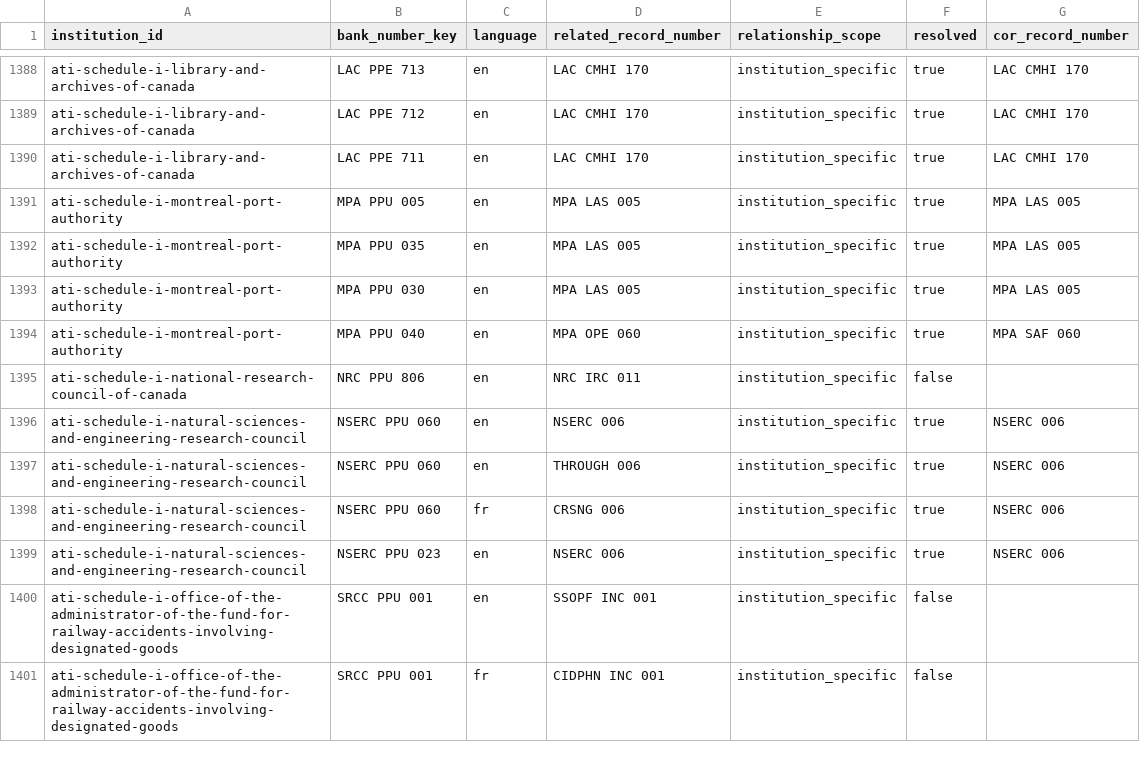
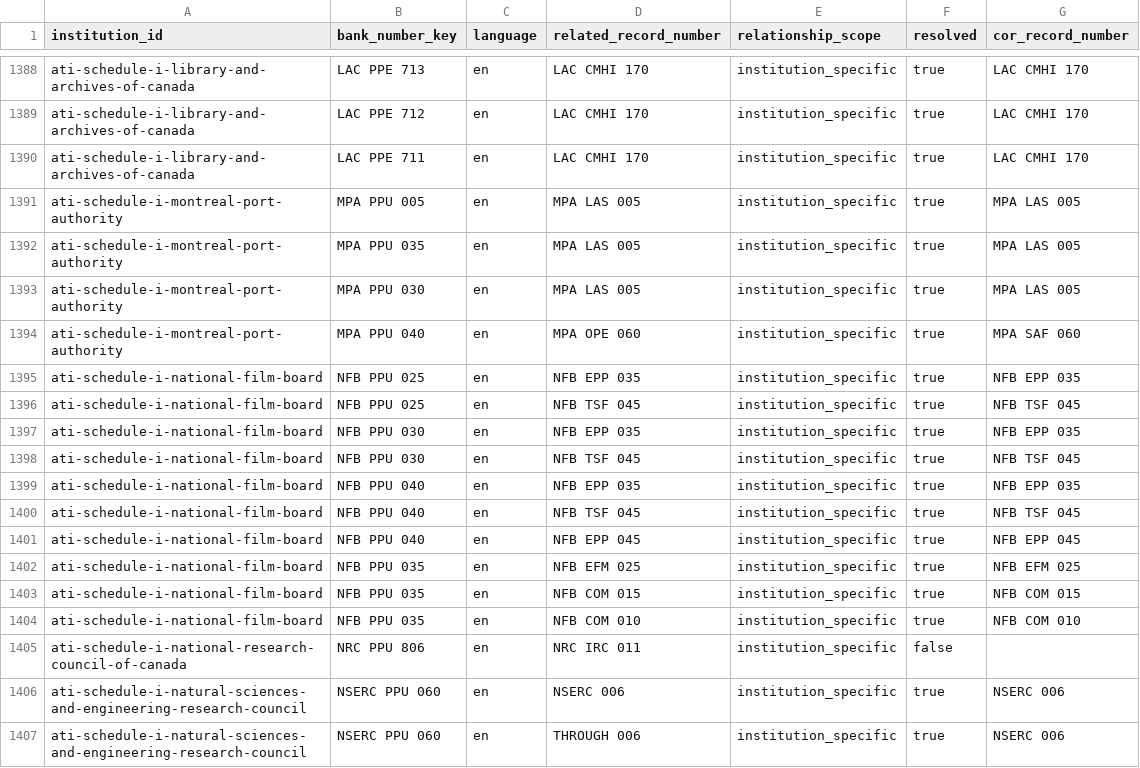
Before and after one commit to PatLittle/pibs, a CSV file: data/pib_cor_links.csv, drawn as a sheet; only a part is shown, gaps mark what is left out; the shorter side is filled out with more unchanged rows; the diff names each change by its address in the sheet, - before the commit and + after, or states it on an @@ line.

```diff
--- a/data/pib_cor_links.csv
+++ b/data/pib_cor_links.csv
+row 1395: ati-schedule-i-national-film-board | NFB PPU 025 | en | NFB EPP 035 | institution_specific | true | NFB EPP 035
+row 1396: ati-schedule-i-national-film-board | NFB PPU 025 | en | NFB TSF 045 | institution_specific | true | NFB TSF 045
+row 1397: ati-schedule-i-national-film-board | NFB PPU 030 | en | NFB EPP 035 | institution_specific | true | NFB EPP 035
+row 1398: ati-schedule-i-national-film-board | NFB PPU 030 | en | NFB TSF 045 | institution_specific | true | NFB TSF 045
+row 1399: ati-schedule-i-national-film-board | NFB PPU 040 | en | NFB EPP 035 | institution_specific | true | NFB EPP 035
+row 1400: ati-schedule-i-national-film-board | NFB PPU 040 | en | NFB TSF 045 | institution_specific | true | NFB TSF 045
+row 1401: ati-schedule-i-national-film-board | NFB PPU 040 | en | NFB EPP 045 | institution_specific | true | NFB EPP 045
+row 1402: ati-schedule-i-national-film-board | NFB PPU 035 | en | NFB EFM 025 | institution_specific | true | NFB EFM 025
+row 1403: ati-schedule-i-national-film-board | NFB PPU 035 | en | NFB COM 015 | institution_specific | true | NFB COM 015
+row 1404: ati-schedule-i-national-film-board | NFB PPU 035 | en | NFB COM 010 | institution_specific | true | NFB COM 010
```
Also changed, not shown: data/institution_collection_status.csv, data/institution_registry.csv, 4 other files.
